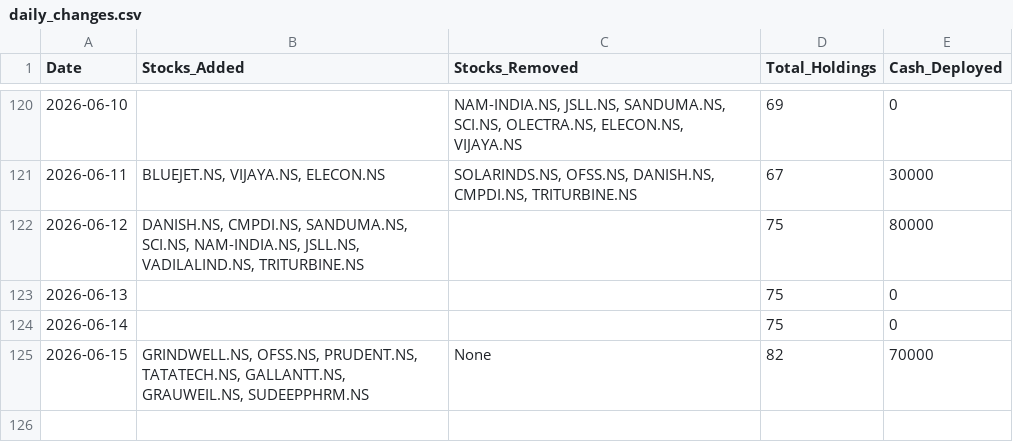
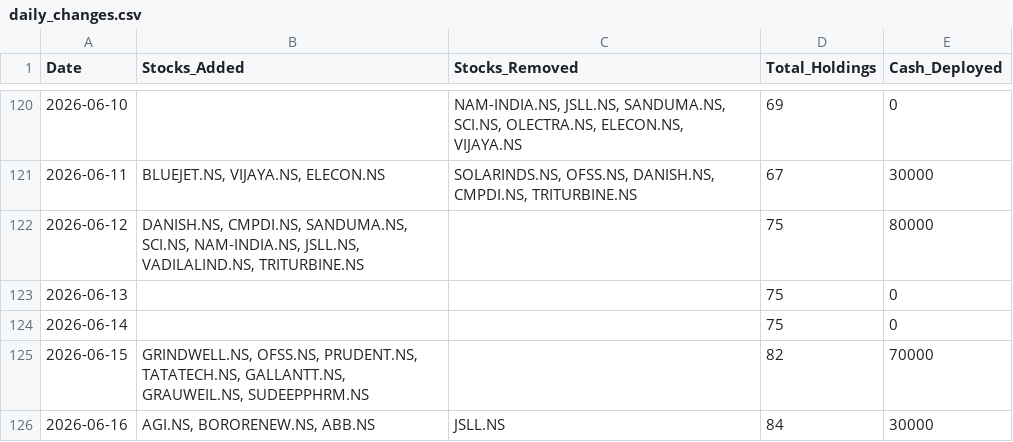
Before and after one commit to hitkarsh-singh/screener-tracker, a CSV file: data/daily_changes.csv, drawn as a sheet; only a part is shown, gaps mark what is left out.

```diff
--- a/data/daily_changes.csv
+++ b/data/daily_changes.csv
@@ -124,2 +124,3 @@ Date,Stocks_Added,Stocks_Removed,Total_Holdings,Cash_Deployed
 2026-06-14,,,75,0
-2026-06-15,"GRINDWELL.NS, OFSS.NS, PRUDENT.NS, TATATECH.NS, GALLANTT.NS, GRAUWEIL.NS, SUDEEPPHRM.NS",None,82,70000
+2026-06-15,"GRINDWELL.NS, OFSS.NS, PRUDENT.NS, TATATECH.NS, GALLANTT.NS, GRAUWEIL.NS, SUDEEPPHRM.NS",,82,70000
+2026-06-16,"AGI.NS, BORORENEW.NS, ABB.NS",JSLL.NS,84,30000
```
Also changed, not shown: data/current_holdings.csv, data/portfolio_value.csv, 4 other files.
